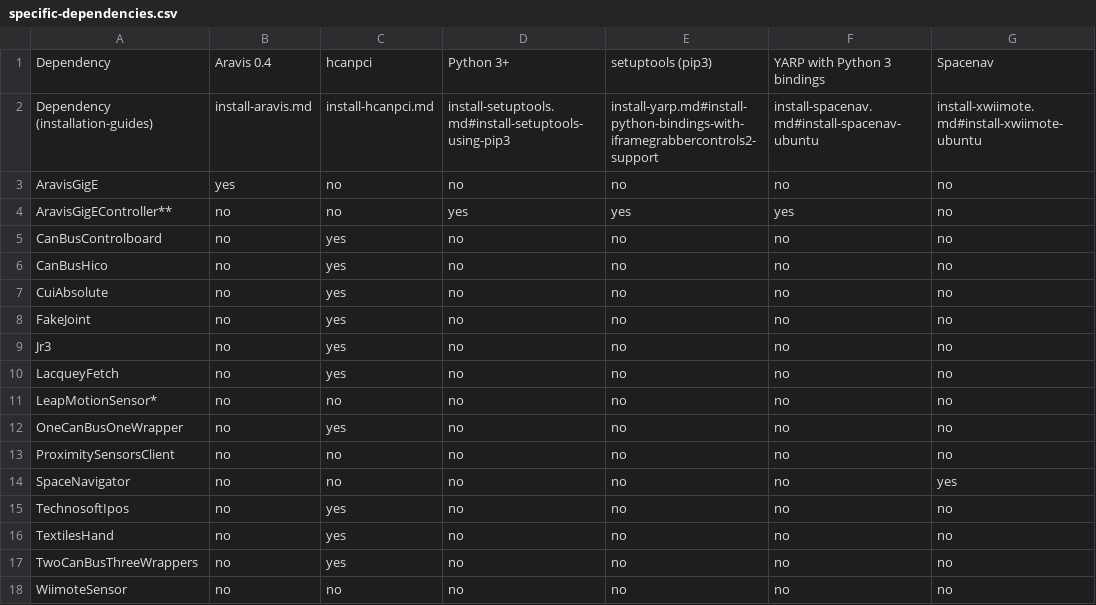
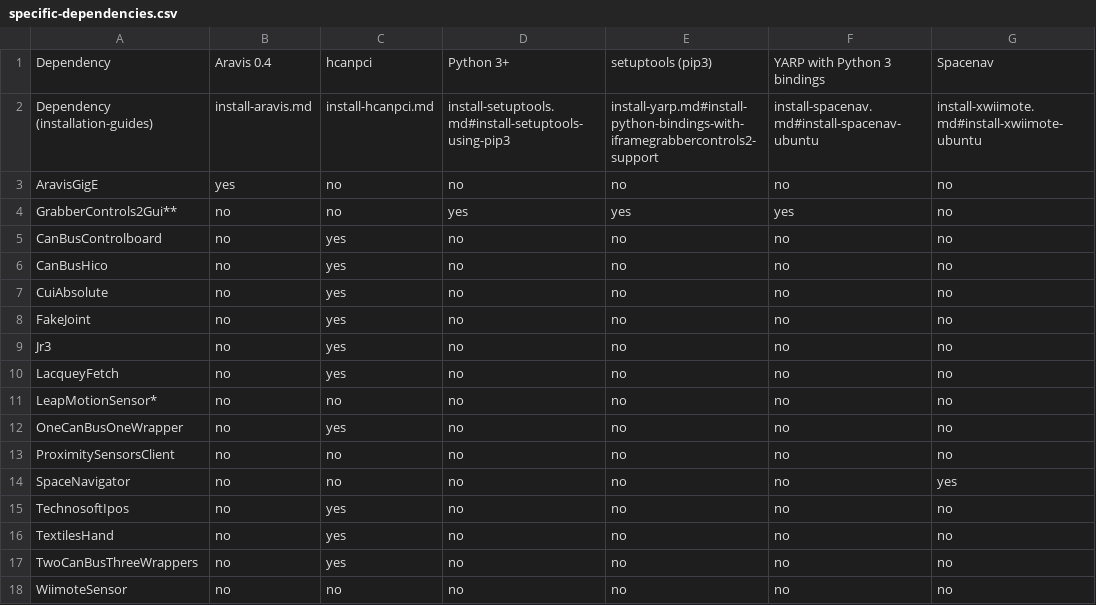
Before and after one commit to roboticslab-uc3m/yarp-devices, a CSV file: doc/specific-dependencies.csv, drawn as a sheet; only a part is shown; the diff names each change by its address in the sheet, - before the commit and + after, or states it on an @@ line.

Commit message:
update name

```diff
--- a/doc/specific-dependencies.csv
+++ b/doc/specific-dependencies.csv
-A4: AravisGigEController**
+A4: GrabberControls2Gui**
```
